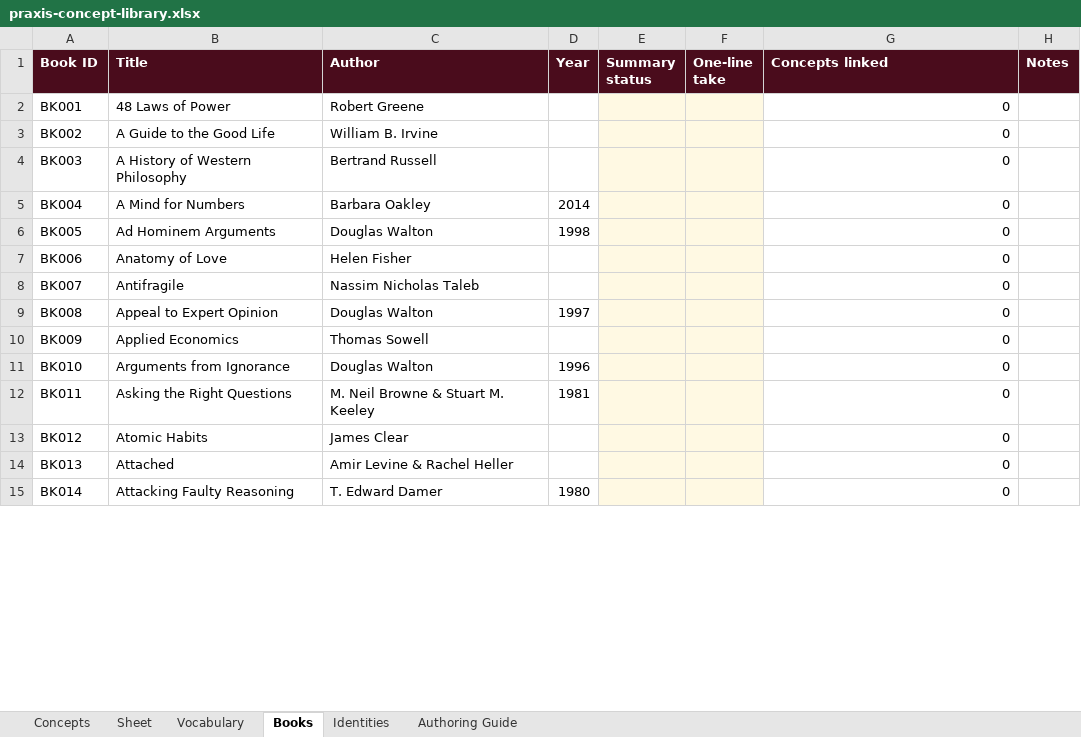
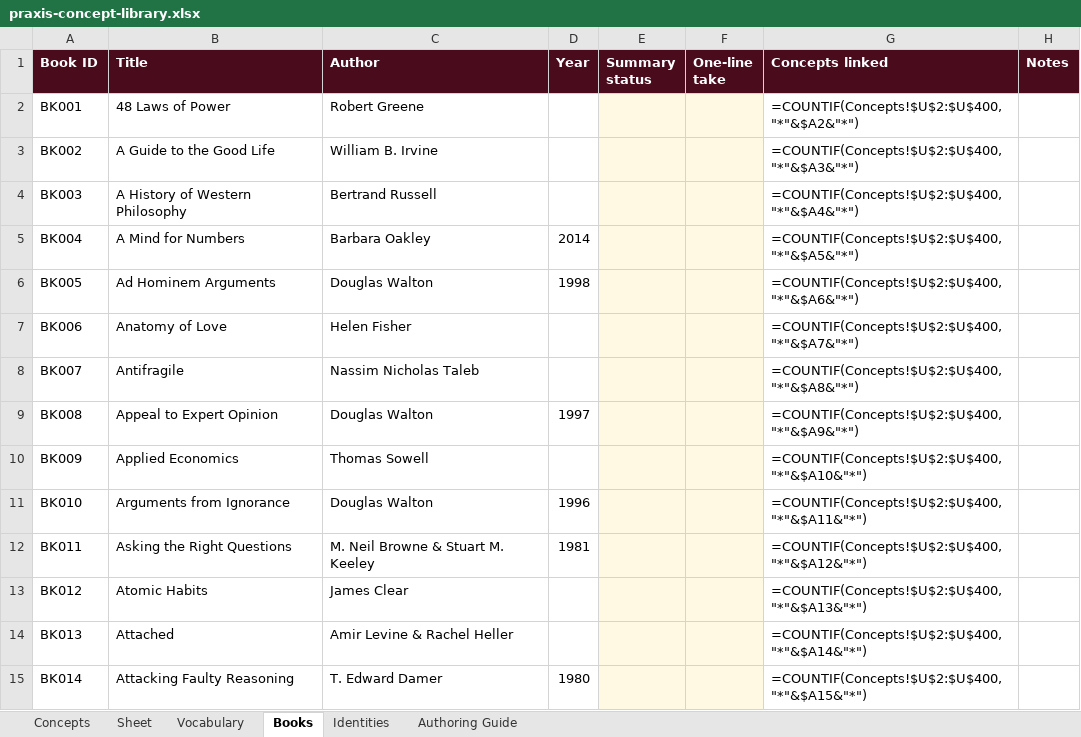
Before and after one commit to AuthoraAcquisition/PraxisNow, an Excel workbook: content/praxis-concept-library.xlsx, sheet Books, drawn as a sheet; only a part is shown; values as stored, in another font and other column widths than the file's, no borders; formulas without a stored value are shown as written; charts and pictures not drawn; the diff covers the shown part only; the diff names each change by its address in the sheet, - before the commit and + after, or states it on an @@ line.

```diff
--- a/content/praxis-concept-library.xlsx (sheet Books)
+++ b/content/praxis-concept-library.xlsx (sheet Books)
-G2 (Concepts linked): 0
+G2 (Concepts linked): =COUNTIF(Concepts!$U$2:$U$400,"*"&$A2&"*")
-G3 (Concepts linked): 0
+G3 (Concepts linked): =COUNTIF(Concepts!$U$2:$U$400,"*"&$A3&"*")
-G4 (Concepts linked): 0
+G4 (Concepts linked): =COUNTIF(Concepts!$U$2:$U$400,"*"&$A4&"*")
-G5 (Concepts linked): 0
+G5 (Concepts linked): =COUNTIF(Concepts!$U$2:$U$400,"*"&$A5&"*")
-G6 (Concepts linked): 0
+G6 (Concepts linked): =COUNTIF(Concepts!$U$2:$U$400,"*"&$A6&"*")
-G7 (Concepts linked): 0
+G7 (Concepts linked): =COUNTIF(Concepts!$U$2:$U$400,"*"&$A7&"*")
-G8 (Concepts linked): 0
+G8 (Concepts linked): =COUNTIF(Concepts!$U$2:$U$400,"*"&$A8&"*")
-G9 (Concepts linked): 0
+G9 (Concepts linked): =COUNTIF(Concepts!$U$2:$U$400,"*"&$A9&"*")
-G10 (Concepts linked): 0
+G10 (Concepts linked): =COUNTIF(Concepts!$U$2:$U$400,"*"&$A10&"*")
-G11 (Concepts linked): 0
+G11 (Concepts linked): =COUNTIF(Concepts!$U$2:$U$400,"*"&$A11&"*")
-G12 (Concepts linked): 0
+G12 (Concepts linked): =COUNTIF(Concepts!$U$2:$U$400,"*"&$A12&"*")
-G13 (Concepts linked): 0
+G13 (Concepts linked): =COUNTIF(Concepts!$U$2:$U$400,"*"&$A13&"*")
-G14 (Concepts linked): 0
+G14 (Concepts linked): =COUNTIF(Concepts!$U$2:$U$400,"*"&$A14&"*")
-G15 (Concepts linked): 0
+G15 (Concepts linked): =COUNTIF(Concepts!$U$2:$U$400,"*"&$A15&"*")
```
Also changed, not shown: 122 edited cells elsewhere in this sheet, sheet Concepts, sheet Identities, sheet Authoring Guide, charts or pictures, 2 other files.
